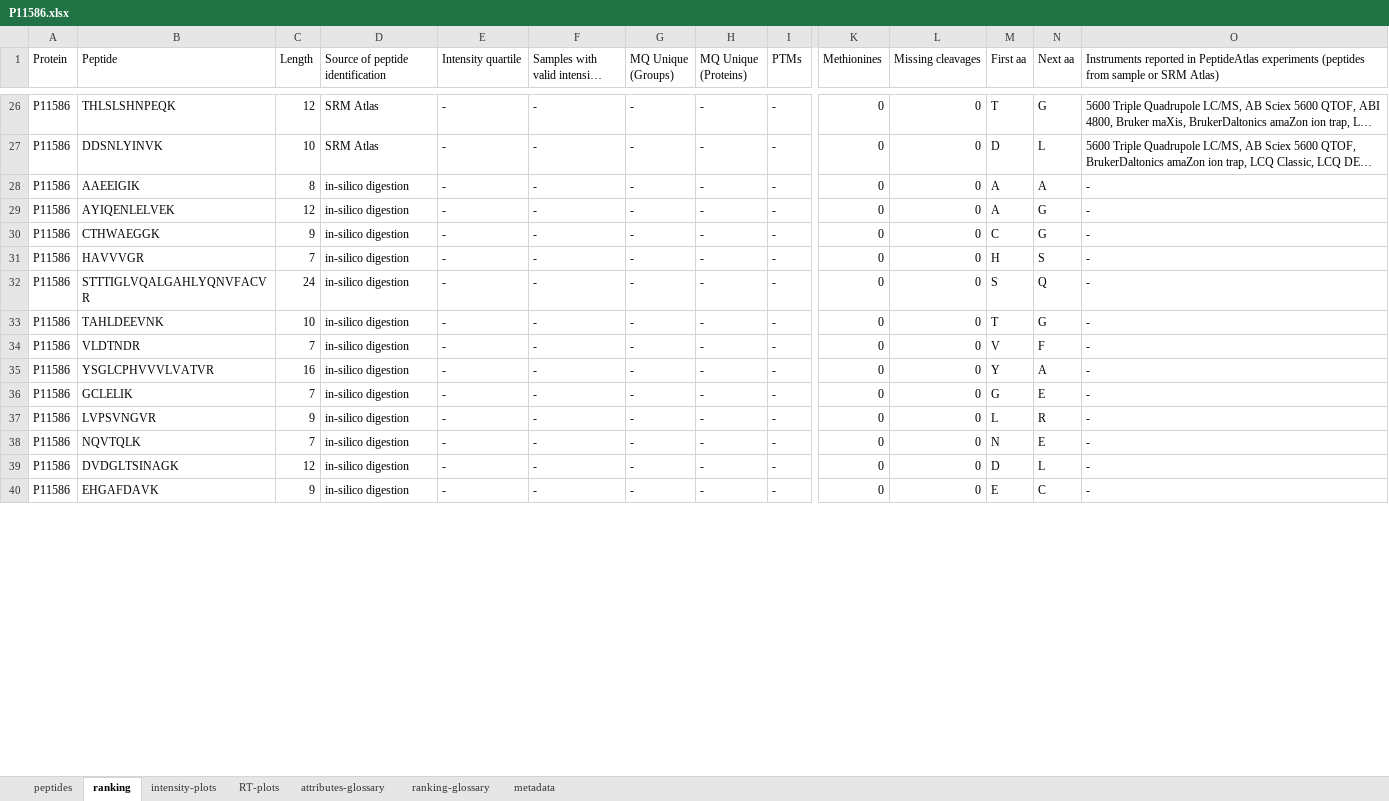
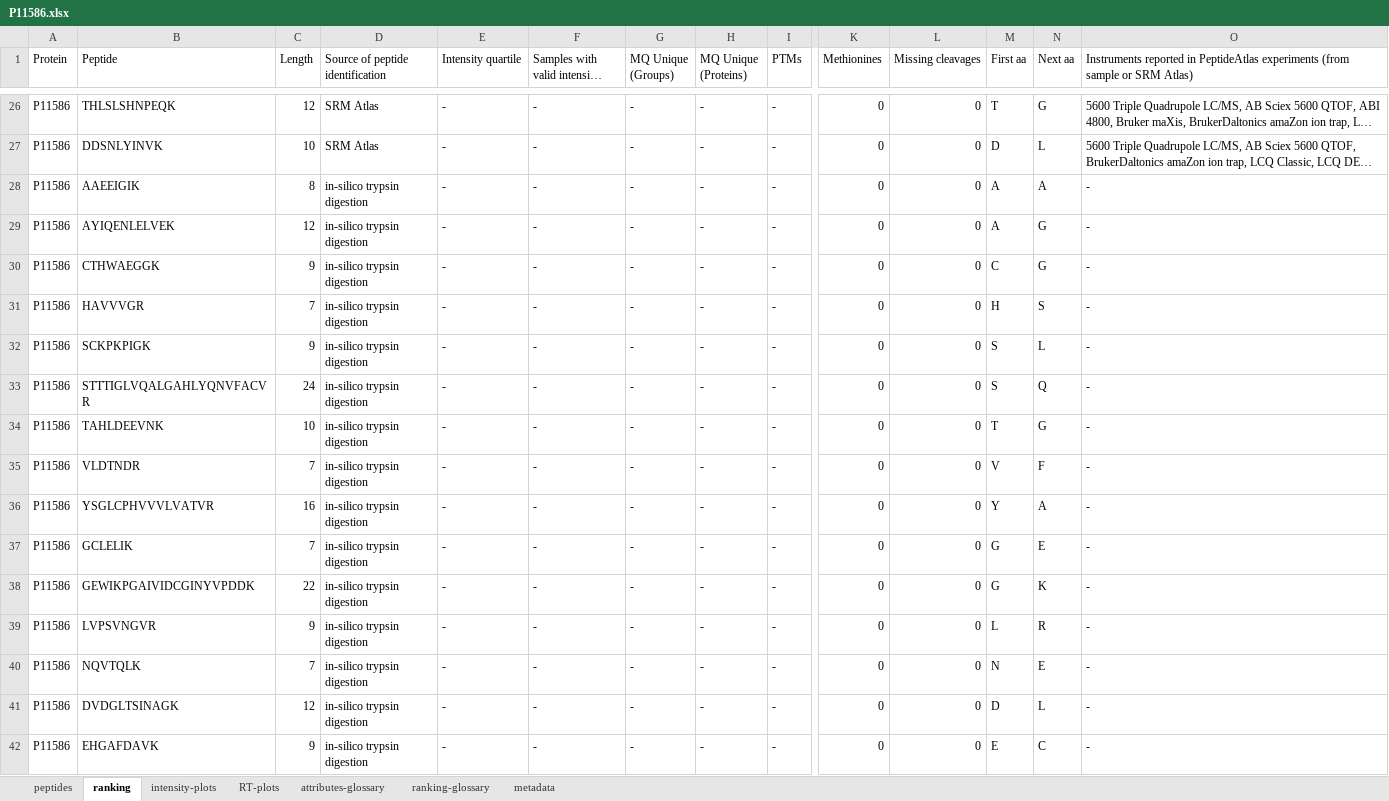
Before and after one commit to MAS-LNBio/typic, an Excel workbook: example-maxquant/results/P11586.xlsx, sheet ranking, drawn as a sheet; only a part is shown, gaps mark what is left out; long unchanged cells end in …; values as stored, in another font and other column widths than the file's, no cell formats; addresses are those after the commit; rows hold the shown columns only; the diff covers the shown part only; the diff names each change by its address in the sheet, - before the commit and + after, or states it on an @@ line.

```diff
--- a/example-maxquant/results/P11586.xlsx (sheet ranking)
+++ b/example-maxquant/results/P11586.xlsx (sheet ranking)
-O1: …PeptideAtlas experiments (peptides from sample or…
+O1: …PeptideAtlas experiments (from sample or…
-D28:D31 (Source of peptide identification): in-silico digestion
+D28:D31 (Source of peptide identification): in-silico trypsin digestion
+row 32: P11586 | SCKPKPIGK | 9 | in-silico trypsin digestion | - | - | - | - | - | 0 | 0 | S | L | -
-D33:D37 (Source of peptide identification): in-silico digestion
+D33:D37 (Source of peptide identification): in-silico trypsin digestion
+row 38: P11586 | GEWIKPGAIVIDCGINYVPDDK | 22 | in-silico trypsin digestion | - | - | - | - | - | 0 | 0 | G | K | -
-D39:D42 (Source of peptide identification): in-silico digestion
+D39:D42 (Source of peptide identification): in-silico trypsin digestion
```
Also changed, not shown: 2 removed rows and 12 edited cells elsewhere in this sheet, sheet ranking-glossary, sheet peptides, sheet metadata, sheet attributes-glossary, cell formats, charts or pictures, example-maxquant/results/F8VPD4.xlsx, example-maxquant/results/P04406.xlsx, 37 other files.
